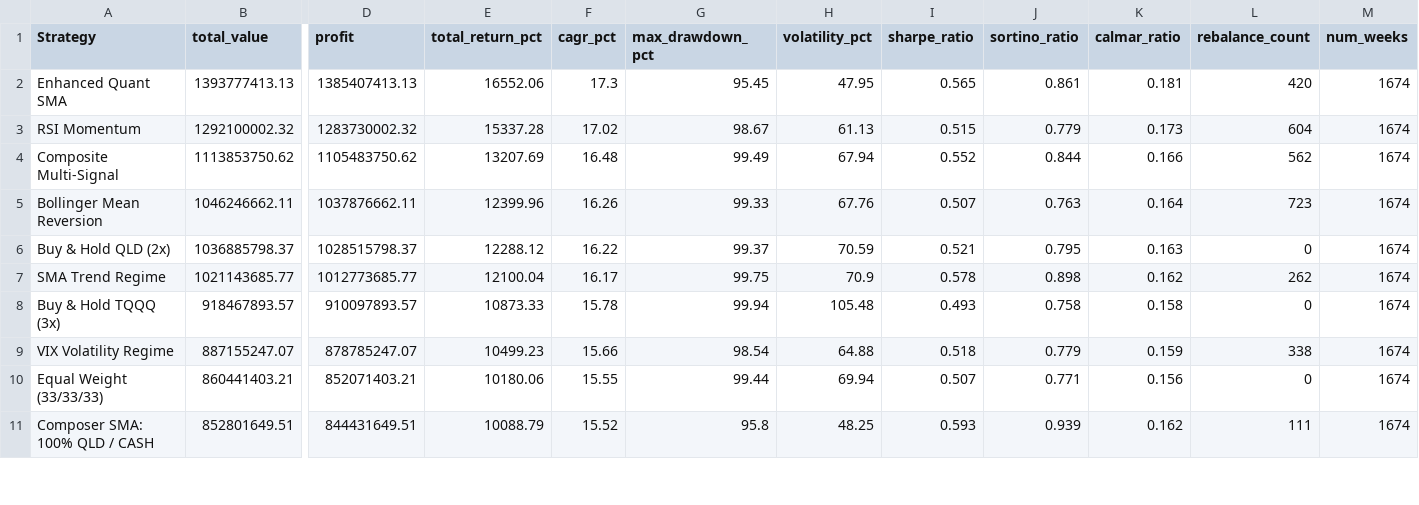
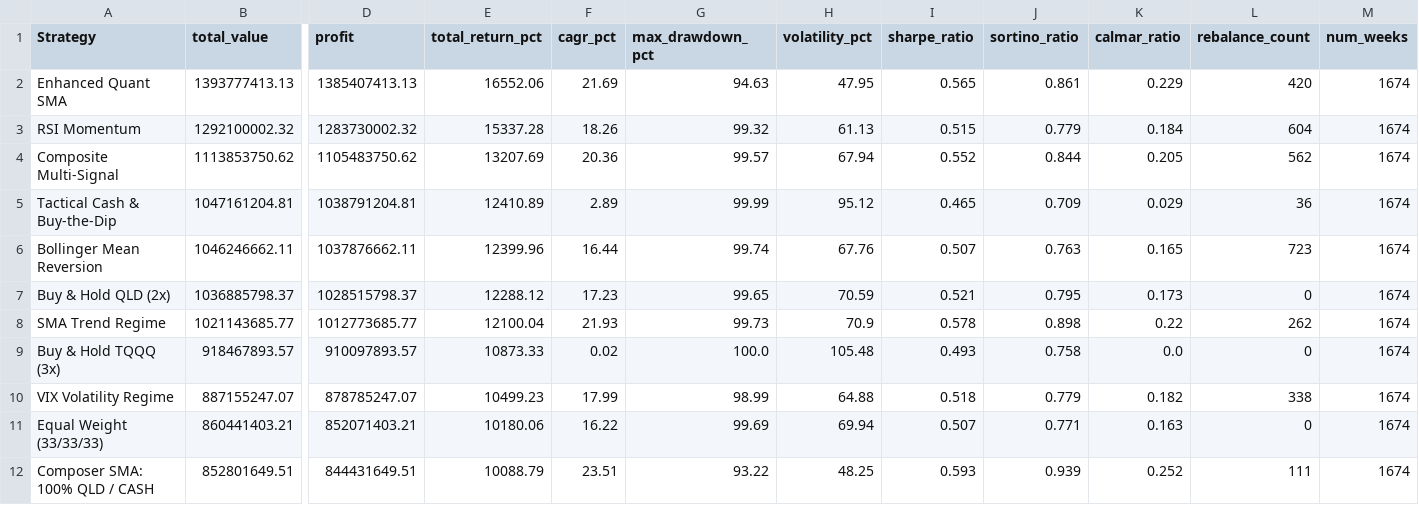
Before and after one commit to roeiburstein/Leverage-Lab, a CSV file: results/summary_soxx.csv, drawn as a sheet; only a part is shown, gaps mark what is left out; addresses are those after the commit; rows hold the shown columns only; the diff covers the shown part only; the diff names each change by its address in the sheet, - before the commit and + after, or states it on an @@ line.

```diff
--- a/results/summary_soxx.csv
+++ b/results/summary_soxx.csv
-F2 (cagr_pct): 17.3
+F2 (cagr_pct): 21.69
-G2 (max_drawdown_pct): 95.45
+G2 (max_drawdown_pct): 94.63
-K2 (calmar_ratio): 0.181
+K2 (calmar_ratio): 0.229
-F3 (cagr_pct): 17.02
+F3 (cagr_pct): 18.26
-G3 (max_drawdown_pct): 98.67
+G3 (max_drawdown_pct): 99.32
-K3 (calmar_ratio): 0.173
+K3 (calmar_ratio): 0.184
-F4 (cagr_pct): 16.48
+F4 (cagr_pct): 20.36
-G4 (max_drawdown_pct): 99.49
+G4 (max_drawdown_pct): 99.57
-K4 (calmar_ratio): 0.166
+K4 (calmar_ratio): 0.205
+row 5: Tactical Cash & Buy-the-Dip | 1047161204.81 | 1038791204.81 | 12410.89 | 2.89 | 99.99 | 95.12 | 0.465 | 0.709 | 0.029 | 36 | 1674
-F6 (cagr_pct): 16.26
+F6 (cagr_pct): 16.44
-G6 (max_drawdown_pct): 99.33
+G6 (max_drawdown_pct): 99.74
-K6 (calmar_ratio): 0.164
+K6 (calmar_ratio): 0.165
-F7 (cagr_pct): 16.22
+F7 (cagr_pct): 17.23
-G7 (max_drawdown_pct): 99.37
+G7 (max_drawdown_pct): 99.65
-K7 (calmar_ratio): 0.163
+K7 (calmar_ratio): 0.173
-F8 (cagr_pct): 16.17
+F8 (cagr_pct): 21.93
-G8 (max_drawdown_pct): 99.75
+G8 (max_drawdown_pct): 99.73
-K8 (calmar_ratio): 0.162
+K8 (calmar_ratio): 0.22
-F9 (cagr_pct): 15.78
+F9 (cagr_pct): 0.02
-G9 (max_drawdown_pct): 99.94
+G9 (max_drawdown_pct): 100.0
-K9 (calmar_ratio): 0.158
+K9 (calmar_ratio): 0.0
-F10 (cagr_pct): 15.66
+F10 (cagr_pct): 17.99
-G10 (max_drawdown_pct): 98.54
+G10 (max_drawdown_pct): 98.99
-K10 (calmar_ratio): 0.159
+K10 (calmar_ratio): 0.182
-F11 (cagr_pct): 15.55
+F11 (cagr_pct): 16.22
-G11 (max_drawdown_pct): 99.44
+G11 (max_drawdown_pct): 99.69
-K11 (calmar_ratio): 0.156
+K11 (calmar_ratio): 0.163
-F12 (cagr_pct): 15.52
+F12 (cagr_pct): 23.51
-G12 (max_drawdown_pct): 95.8
+G12 (max_drawdown_pct): 93.22
-K12 (calmar_ratio): 0.162
+K12 (calmar_ratio): 0.252
```
Also changed, not shown: 3 added rows, 2 removed rows and 15 edited cells elsewhere in this file, results/summary_qqq.csv, 11 other files.
